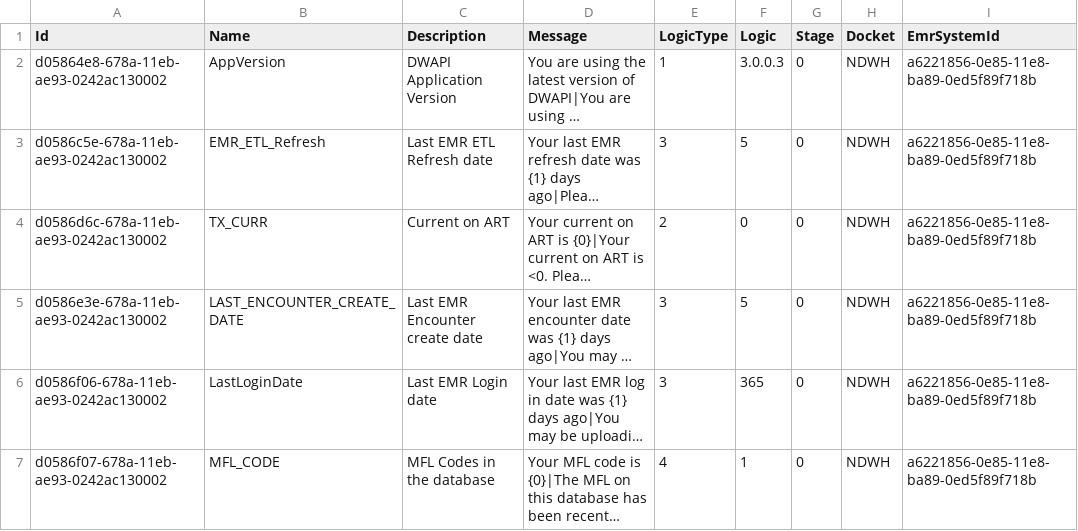
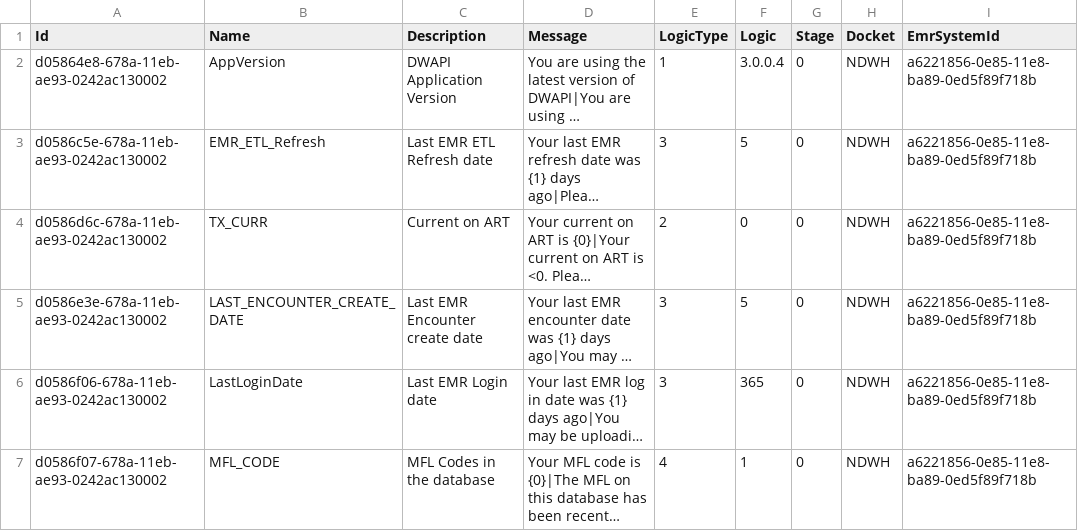
Before and after one commit to palladiumkenya/dwapi, a CSV file: src/Dwapi.SettingsManagement.Infrastructure/Seed/IntegrityChecks.csv, drawn as a sheet; long unchanged cells end in …; the diff names each change by its address in the sheet, - before the commit and + after, or states it on an @@ line.

```diff
--- a/src/Dwapi.SettingsManagement.Infrastructure/Seed/IntegrityChecks.csv
+++ b/src/Dwapi.SettingsManagement.Infrastructure/Seed/IntegrityChecks.csv
-F2 (Logic): 3.0.0.3
+F2 (Logic): 3.0.0.4
```
Also changed, not shown: 34 other files.
